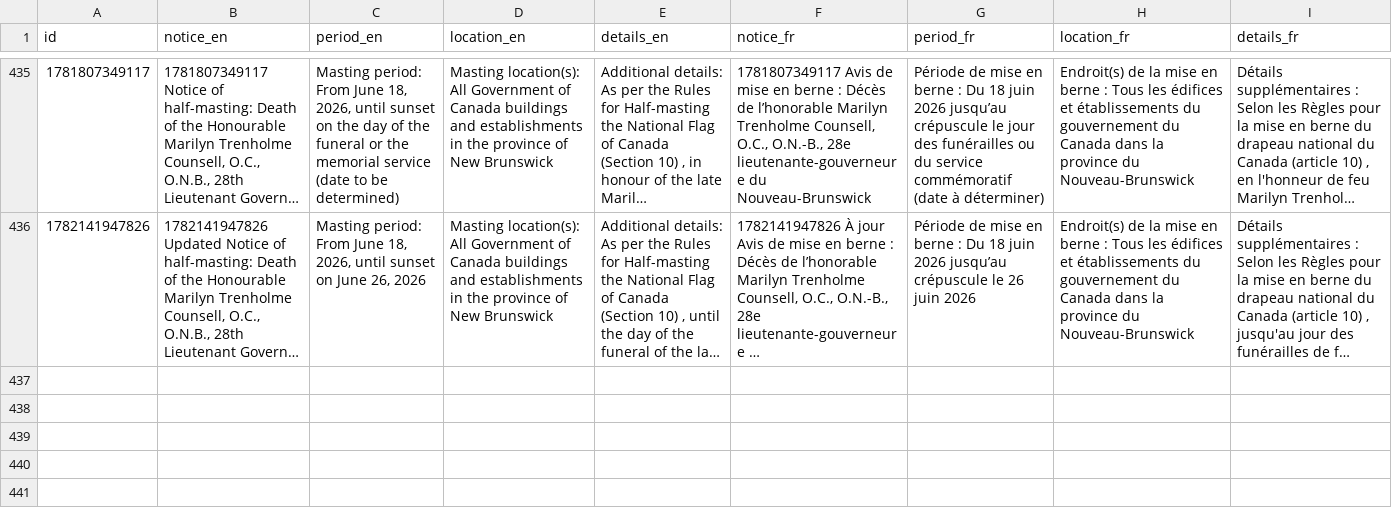
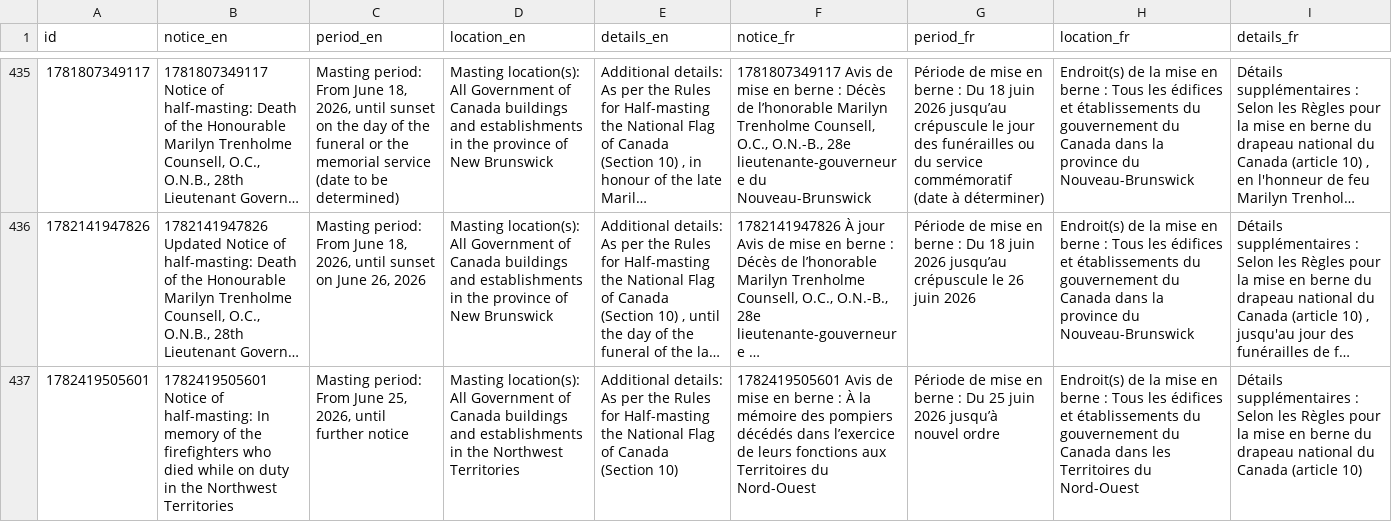
Before and after one commit to PatLittle/GC-News-Nouvelles-GC, a CSV file: data/half_masting_combined.csv, drawn as a sheet; only a part is shown, gaps mark what is left out; long unchanged cells end in …; the diff names each change by its address in the sheet, - before the commit and + after, or states it on an @@ line.

```diff
--- a/data/half_masting_combined.csv
+++ b/data/half_masting_combined.csv
+row 437: 1782419505601 | 1782419505601 Notice of half-masting: In memory of the firefighters who died while on duty in the Northwest Territories | Masting period: From June 25, 2026, until further notice | Masting location(s): All Government of Canada buildings and establishments in the Northwest Territories | Additional details: As per the Rules for Half-masting the National Flag of Canada (Section 10) | 1782419505601 Avis de mise en berne : À la mémoire des pompiers décédés dans l’exercice de leurs fonctions aux Territoires du Nord-Ouest | Période de mise en berne : Du 25 juin 2026 jusqu’à nouvel ordre | Endroit(s) de la mise en berne : Tous les édifices et établissements du gouvernement du Canada dans les Territoires du Nord-Ouest | Détails supplémentaires : Selon les Règles pour la mise en berne du drapeau national du Canada (article 10)
```
Also changed, not shown: data/half_masting_enriched.csv.
